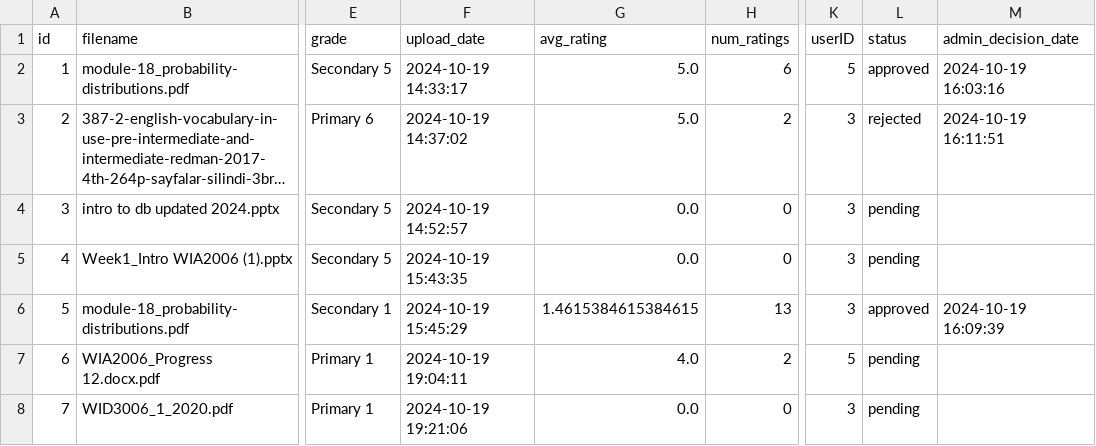
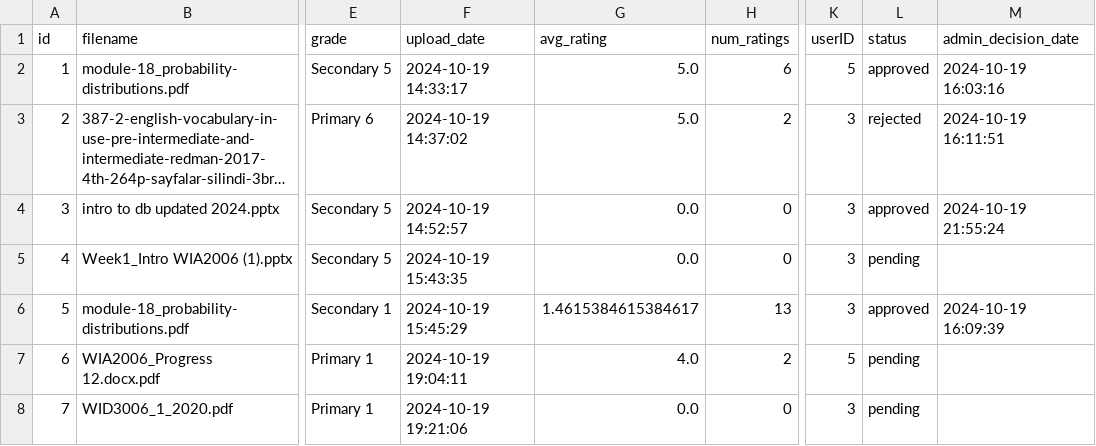
Before and after one commit to szeyu/IHAX-2024-HMIR, a CSV file: database/tutor.csv, drawn as a sheet; only a part is shown, gaps mark what is left out; long unchanged cells end in …; the diff names each change by its address in the sheet, - before the commit and + after, or states it on an @@ line.

Commit message:
update info

```diff
--- a/database/tutor.csv
+++ b/database/tutor.csv
-L4 (status): pending
+L4 (status): approved
-M4 (admin_decision_date): (empty)
+M4 (admin_decision_date): 2024-10-19 21:55:24
-G6 (avg_rating): 1.4615384615384615
+G6 (avg_rating): 1.4615384615384617
```
